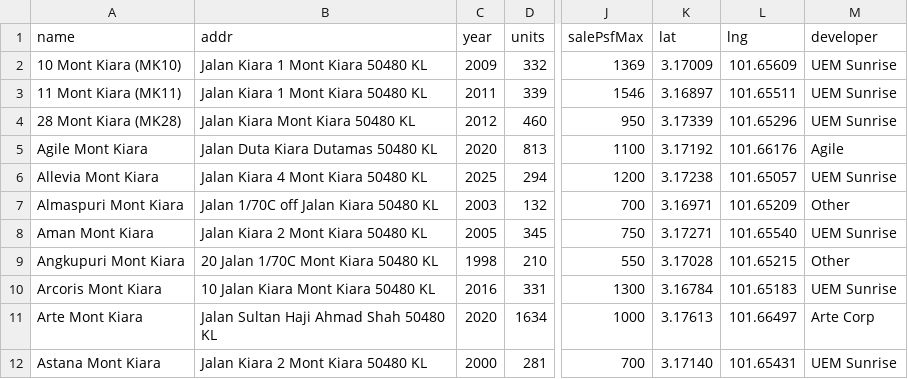
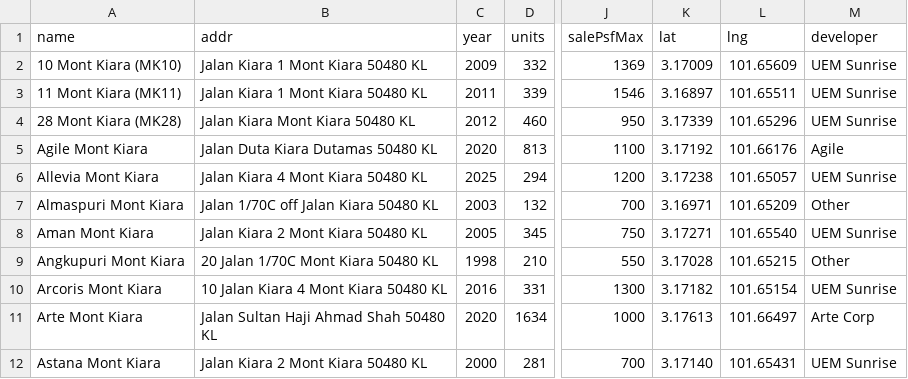
Before and after one commit to takemoritoshihiko-png/mont-kiara-dashboard, a CSV file: condos_data.csv, drawn as a sheet; only a part is shown, gaps mark what is left out; the diff names each change by its address in the sheet, - before the commit and + after, or states it on an @@ line.

```diff
--- a/condos_data.csv
+++ b/condos_data.csv
-B10 (addr): 10 Jalan Kiara Mont Kiara 50480 KL
+B10 (addr): 10 Jalan Kiara 4 Mont Kiara 50480 KL
-K10 (lat): 3.16784
+K10 (lat): 3.17182
-L10 (lng): 101.65183
+L10 (lng): 101.65154
```
Also changed, not shown: commercial_data.csv.
